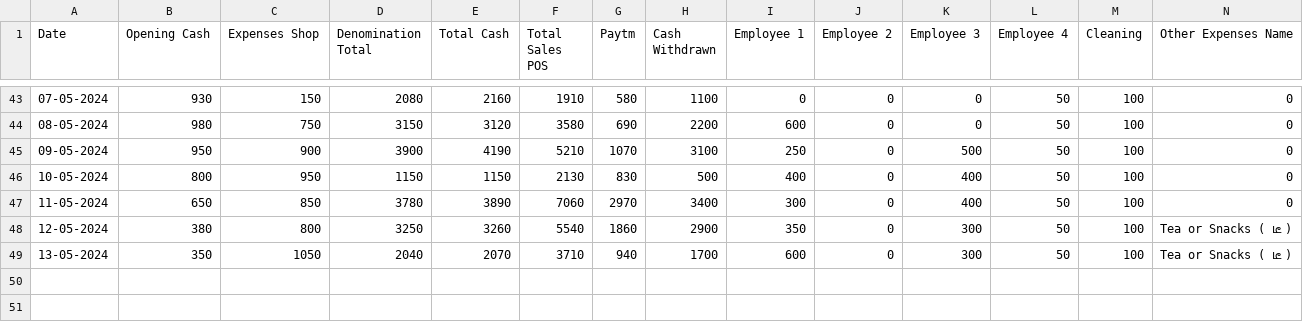
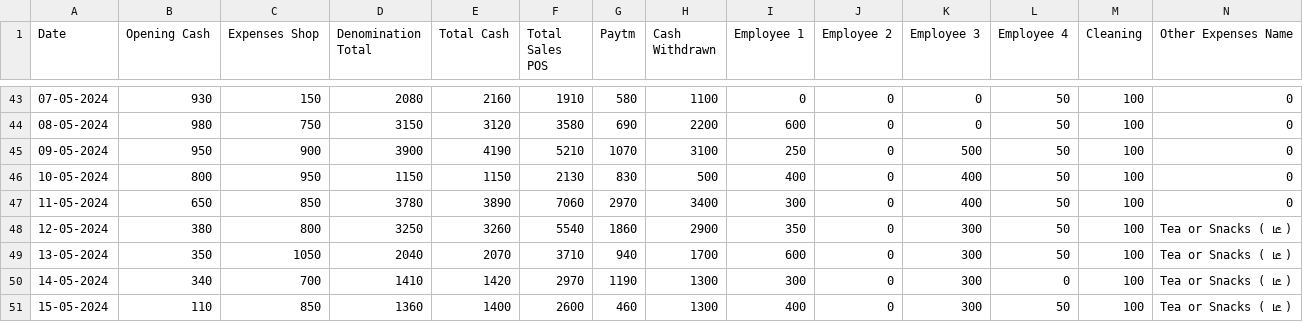
Before and after one commit to Balajimcr/DailySalesTrackerApp, a CSV file: Data/EliteSalonLalgudi/database_collection.csv, drawn as a sheet; only a part is shown, gaps mark what is left out; rows hold the shown columns only; the diff names each change by its address in the sheet, - before the commit and + after, or states it on an @@ line.

Commit message:
* updated database_collection.csv

```diff
--- a/Data/EliteSalonLalgudi/database_collection.csv
+++ b/Data/EliteSalonLalgudi/database_collection.csv
+row 50: 14-05-2024 | 340 | 700 | 1410 | 1420 | 2970 | 1190 | 1300 | 300 | 0 | 300 | 0 | 100 | Tea or Snacks ( டீ )
+row 51: 15-05-2024 | 110 | 850 | 1360 | 1400 | 2600 | 460 | 1300 | 400 | 0 | 300 | 50 | 100 | Tea or Snacks ( டீ )
```
